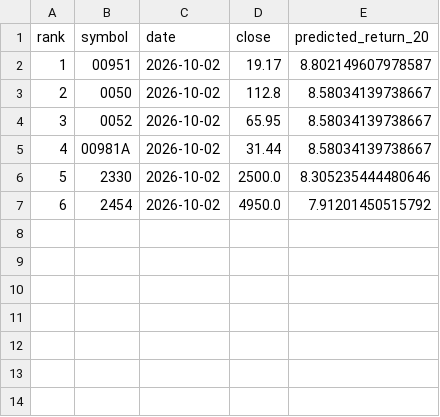
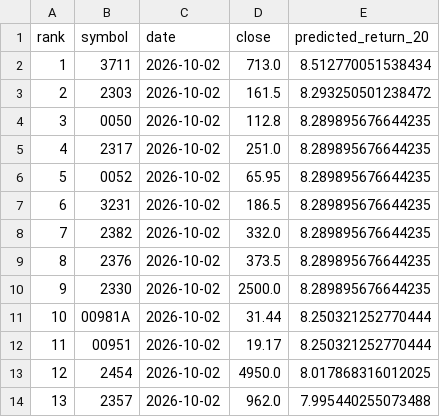
Before and after one commit to 80501tom-boop/PythonProject, a CSV file: myapp/ml/output/market_ranking.csv, drawn as a sheet; removed rows and columns are numbered as before the commit, all else as after; the diff names each change by its address in the sheet, - before the commit and + after, or states it on an @@ line.

```diff
--- a/myapp/ml/output/market_ranking.csv
+++ b/myapp/ml/output/market_ranking.csv
-row 2: 1 | 00951 | 2026-10-02 | 19.17 | 8.802149607978587
+row 2: 1 | 3711 | 2026-10-02 | 713.0 | 8.512770051538434
+row 3: 2 | 2303 | 2026-10-02 | 161.5 | 8.293250501238472
@@ column A (rank) renumbered between rows 4 and 13 @@
-E4 (predicted_return_20): 8.58034139738667
+E4 (predicted_return_20): 8.289895676644235
+row 5: 4 | 2317 | 2026-10-02 | 251.0 | 8.289895676644235
-E6 (predicted_return_20): 8.58034139738667
+E6 (predicted_return_20): 8.289895676644235
-row 5: 4 | 00981A | 2026-10-02 | 31.44 | 8.58034139738667
+row 7: 6 | 3231 | 2026-10-02 | 186.5 | 8.289895676644235
+row 8: 7 | 2382 | 2026-10-02 | 332.0 | 8.289895676644235
+row 9: 8 | 2376 | 2026-10-02 | 373.5 | 8.289895676644235
-E10 (predicted_return_20): 8.305235444480646
+E10 (predicted_return_20): 8.289895676644235
+row 11: 10 | 00981A | 2026-10-02 | 31.44 | 8.250321252770444
+row 12: 11 | 00951 | 2026-10-02 | 19.17 | 8.250321252770444
-E13 (predicted_return_20): 7.91201450515792
+E13 (predicted_return_20): 8.017868316012025
+row 14: 13 | 2357 | 2026-10-02 | 962.0 | 7.995440255073488
```
Also changed, not shown: myapp/ml/output/market_strategy_backtest.csv, myapp/ml/output/market_strategy_detail.csv, 4 other files.
